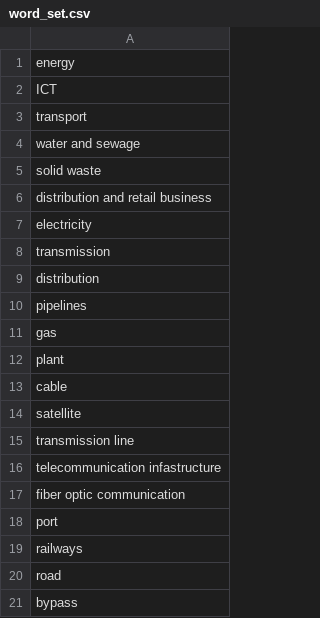
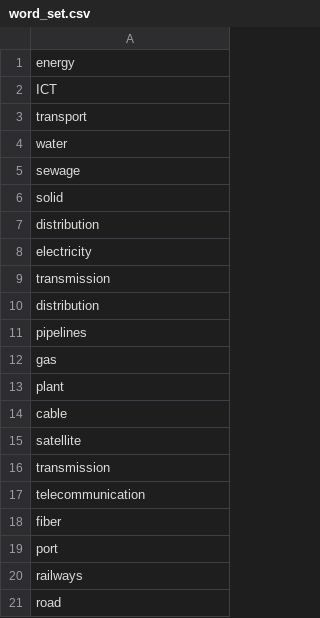
Before and after one commit to bLOO-SDP/SDP_WB_crawler, a CSV file: word_set.csv, drawn as a sheet; only a part is shown; the shorter side is filled out with more unchanged rows; the diff covers the shown part only.

Commit message:
ubuntu

```diff
--- a/word_set.csv
+++ b/word_set.csv
@@ -3,5 +3,6 @@ ICT, , ,
 transport,,,
-water and sewage,,,
-solid waste,, ,
-distribution and retail business,,,
+water,,,
+sewage,,,
+solid,, ,
+distribution,,,
 electricity,,,
@@ -14,5 +15,5 @@ cable ,,,
 satellite,,,
-transmission line,,,
-telecommunication infastructure,,,
-fiber optic communication,,,
+transmission,,,
+telecommunication,,,
+fiber,,,
 port ,,,
```
Also changed, not shown: 26 added rows, 1 removed row, 1 moved row and 54 edited cells elsewhere in this file.
